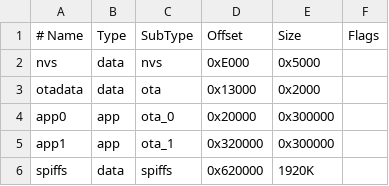
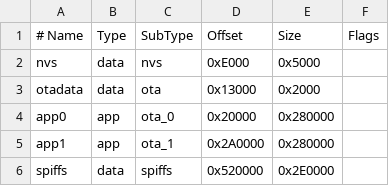
Before and after one commit to usetrmnl/trmnl-firmware, a CSV file: boards/trmnl_gen2_partitions.csv, drawn as a sheet; the diff names each change by its address in the sheet, - before the commit and + after, or states it on an @@ line.

Commit message:
adjust app partitions 3 MB -> 2.5 MB

```diff
--- a/boards/trmnl_gen2_partitions.csv
+++ b/boards/trmnl_gen2_partitions.csv
-E4:E5 (Size): 0x300000
+E4:E5 (Size): 0x280000
-D5 (Offset): 0x320000
+D5 (Offset): 0x2A0000
-D6 (Offset): 0x620000
+D6 (Offset): 0x520000
-E6 (Size): 1920K
+E6 (Size): 0x2E0000
```
